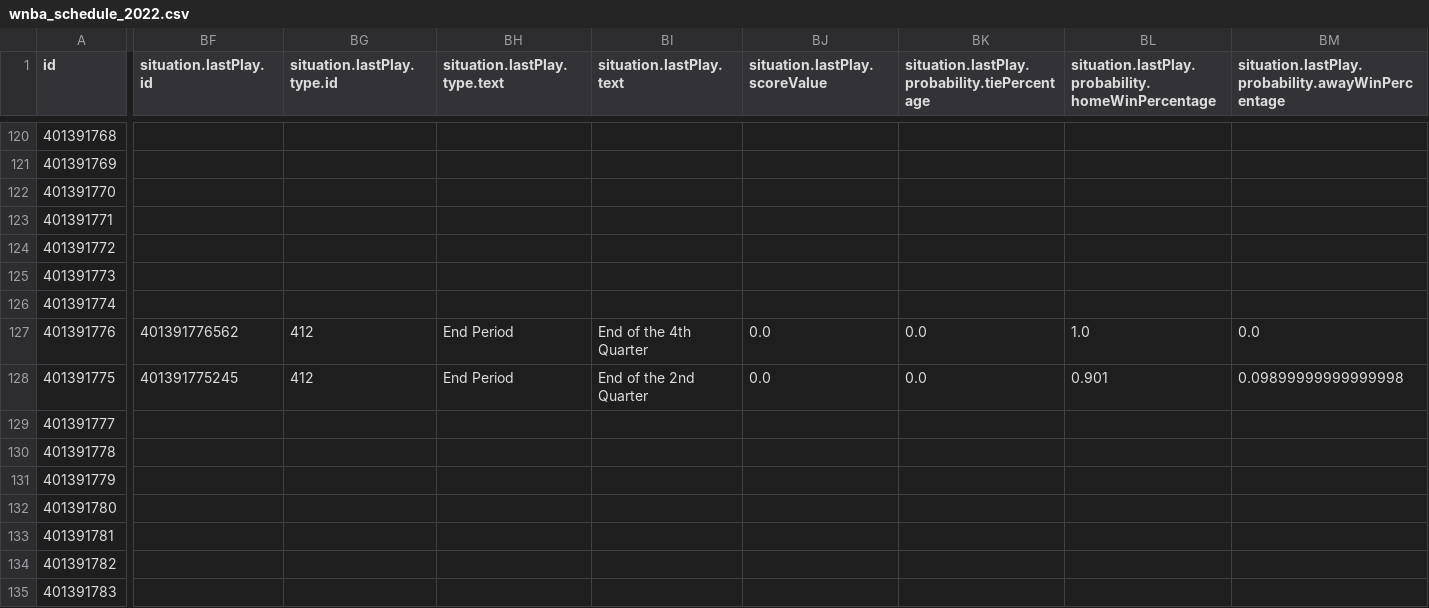
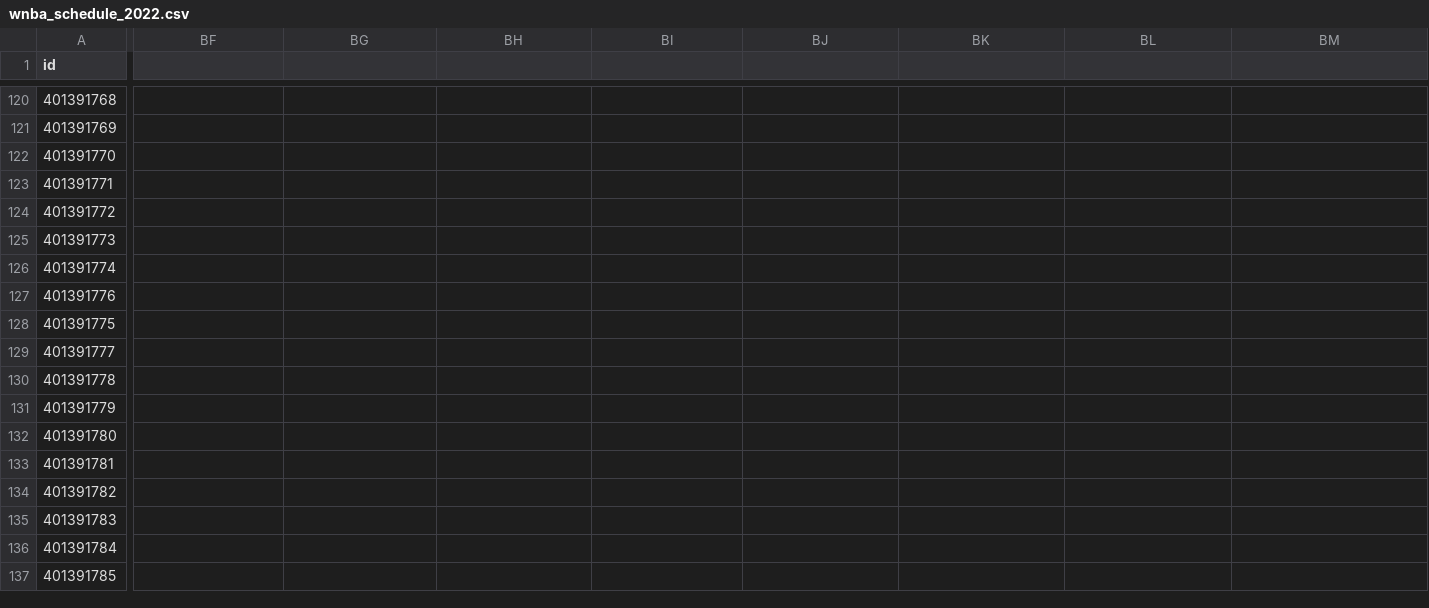
Before and after one commit to sportsdataverse/wehoop-data, a CSV file: wnba/schedules/csv/wnba_schedule_2022.csv, drawn as a sheet; only a part is shown, gaps mark what is left out; the shorter side is filled out with more unchanged rows; the diff covers the shown part only; the diff names each change by its address in the sheet, - before the commit and + after, or states it on an @@ line.

Commit message:
WNBA and WBB Play-by-Play and Schedules update

```diff
--- a/wnba/schedules/csv/wnba_schedule_2022.csv
+++ b/wnba/schedules/csv/wnba_schedule_2022.csv
-BF1: situation.lastPlay.id
+BF1: (empty)
-BG1: situation.lastPlay.type.id
+BG1: (empty)
-BH1: situation.lastPlay.type.text
+BH1: (empty)
-BI1: situation.lastPlay.text
+BI1: (empty)
-BJ1: situation.lastPlay.scoreValue
+BJ1: (empty)
-BK1: situation.lastPlay.probability.tiePercentage
+BK1: (empty)
-BL1: situation.lastPlay.probability.homeWinPercentage
+BL1: (empty)
-BM1: situation.lastPlay.probability.awayWinPercentage
+BM1: (empty)
-BF127: 401391776562
+BF127: (empty)
-BG127:BG128: 412
+BG127:BG128: (empty)
-BH127:BH128: End Period
+BH127:BH128: (empty)
-BI127: End of the 4th Quarter
+BI127: (empty)
-BJ127:BJ128: 0.0
+BJ127:BJ128: (empty)
-BK127:BK128: 0.0
+BK127:BK128: (empty)
-BL127: 1.0
+BL127: (empty)
-BM127: 0.0
+BM127: (empty)
-BF128: 401391775245
+BF128: (empty)
-BI128: End of the 2nd Quarter
+BI128: (empty)
-BL128: 0.901
+BL128: (empty)
-BM128: 0.09899999999999998
+BM128: (empty)
```
Also changed, not shown: 19 edited cells elsewhere in this file, 11 other files.
